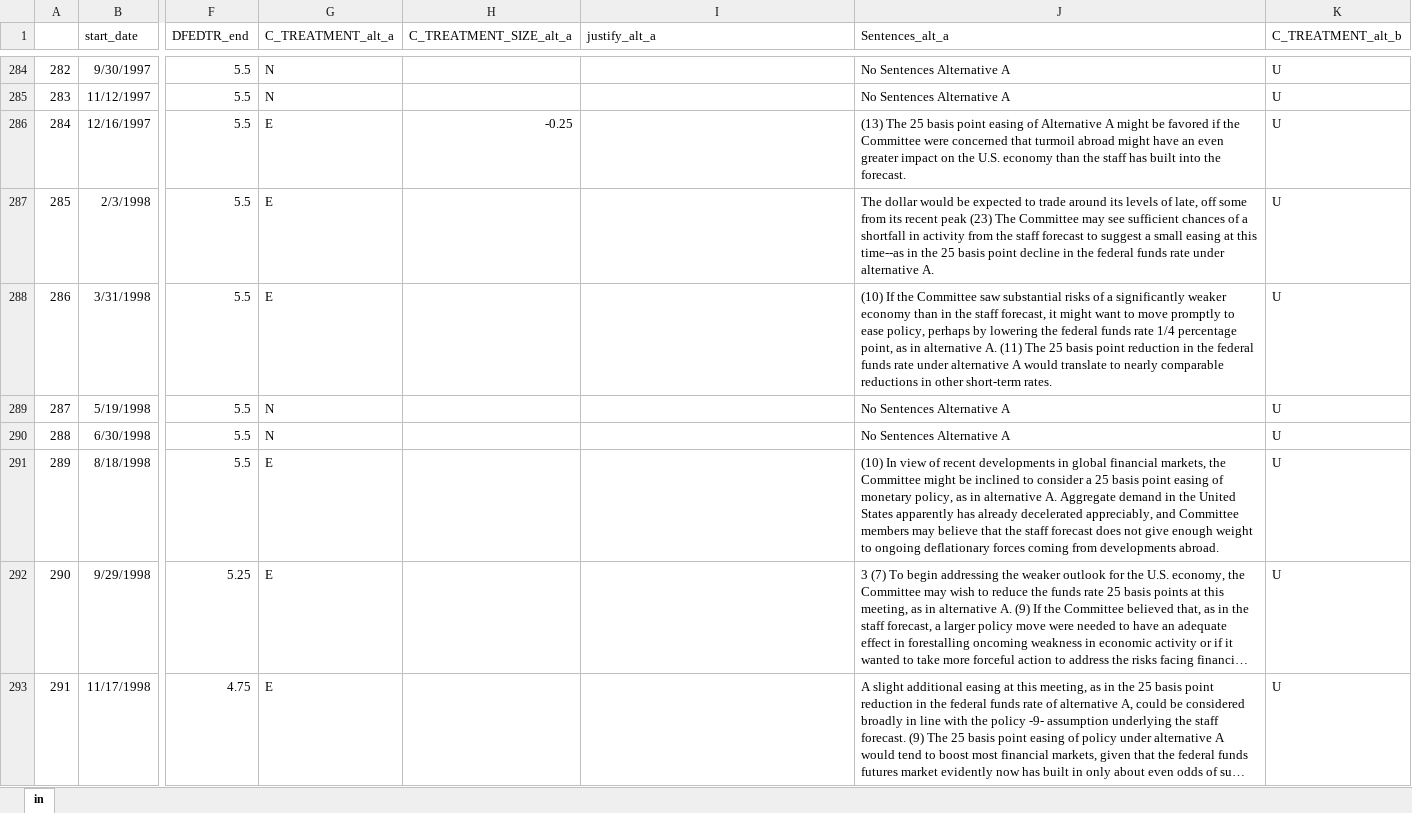
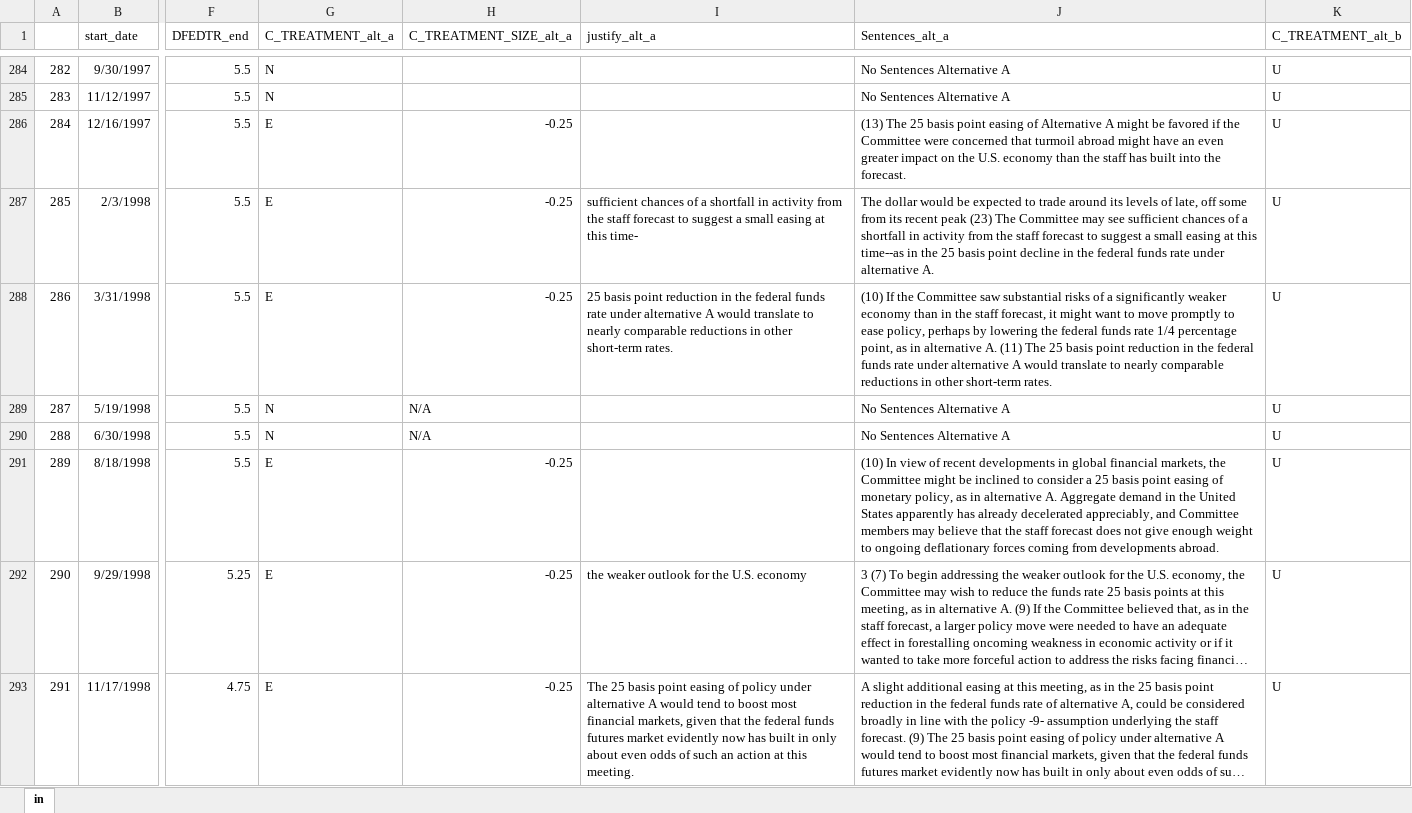
Before and after one commit to jm4474/FOMCTextAnalysis, an Excel workbook: src/derivation/python/data/bluebook_manual_data_online.xlsx, sheet in, drawn as a sheet; only a part is shown, gaps mark what is left out; long unchanged cells end in …; values as stored, in another font and other column widths than the file's, no borders; the diff covers the shown part only; the diff names each change by its address in the sheet, - before the commit and + after, or states it on an @@ line.

Commit message:
added script and file to find alternative treatment chosen given all alternatives,treatments, and sizes
Former-commit-id: 512ecbb2118201a226e328b74962bafbad79f919

```diff
--- a/src/derivation/python/data/bluebook_manual_data_online.xlsx (sheet in)
+++ b/src/derivation/python/data/bluebook_manual_data_online.xlsx (sheet in)
-H287:H288 (C_TREATMENT_SIZE_alt_a): (empty)
+H287:H288 (C_TREATMENT_SIZE_alt_a): -0.25
-I287 (justify_alt_a): (empty)
+I287 (justify_alt_a): sufficient chances of a shortfall in activity from the staff forecast to suggest a small easing at this time-
-I288 (justify_alt_a): (empty)
+I288 (justify_alt_a): 25 basis point reduction in the federal funds rate under alternative A would translate to nearly comparable reductions in other short-term rates.
-H289:H290 (C_TREATMENT_SIZE_alt_a): (empty)
+H289:H290 (C_TREATMENT_SIZE_alt_a): N/A
-H291:H293 (C_TREATMENT_SIZE_alt_a): (empty)
+H291:H293 (C_TREATMENT_SIZE_alt_a): -0.25
-I292 (justify_alt_a): (empty)
+I292 (justify_alt_a): the weaker outlook for the U.S. economy
-I293 (justify_alt_a): (empty)
+I293 (justify_alt_a): The 25 basis point easing of policy under alternative A would tend to boost most financial markets, given that the federal funds futures market evidently now has built in only about even odds of such an action at this meeting.
```
Also changed, not shown: 84 edited cells elsewhere in this sheet, 3 other files.
